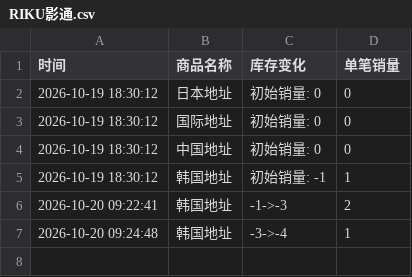
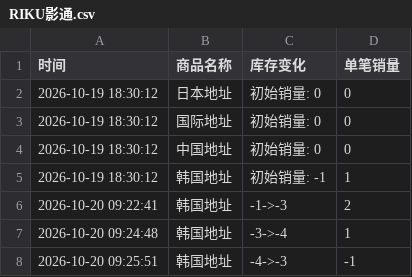
Before and after one commit to Juineii/nctwish_k41021, a CSV file: RIKU影通.csv, drawn as a sheet.

Commit message:
自动更新数据 2026-10-20 09:25:58

```diff
--- a/RIKU影通.csv
+++ b/RIKU影通.csv
@@ -7 +7,2 @@
 2026-10-20 09:24:48,韩国地址,-3->-4,1
+2026-10-20 09:25:51,韩国地址,-4->-3,-1
```
